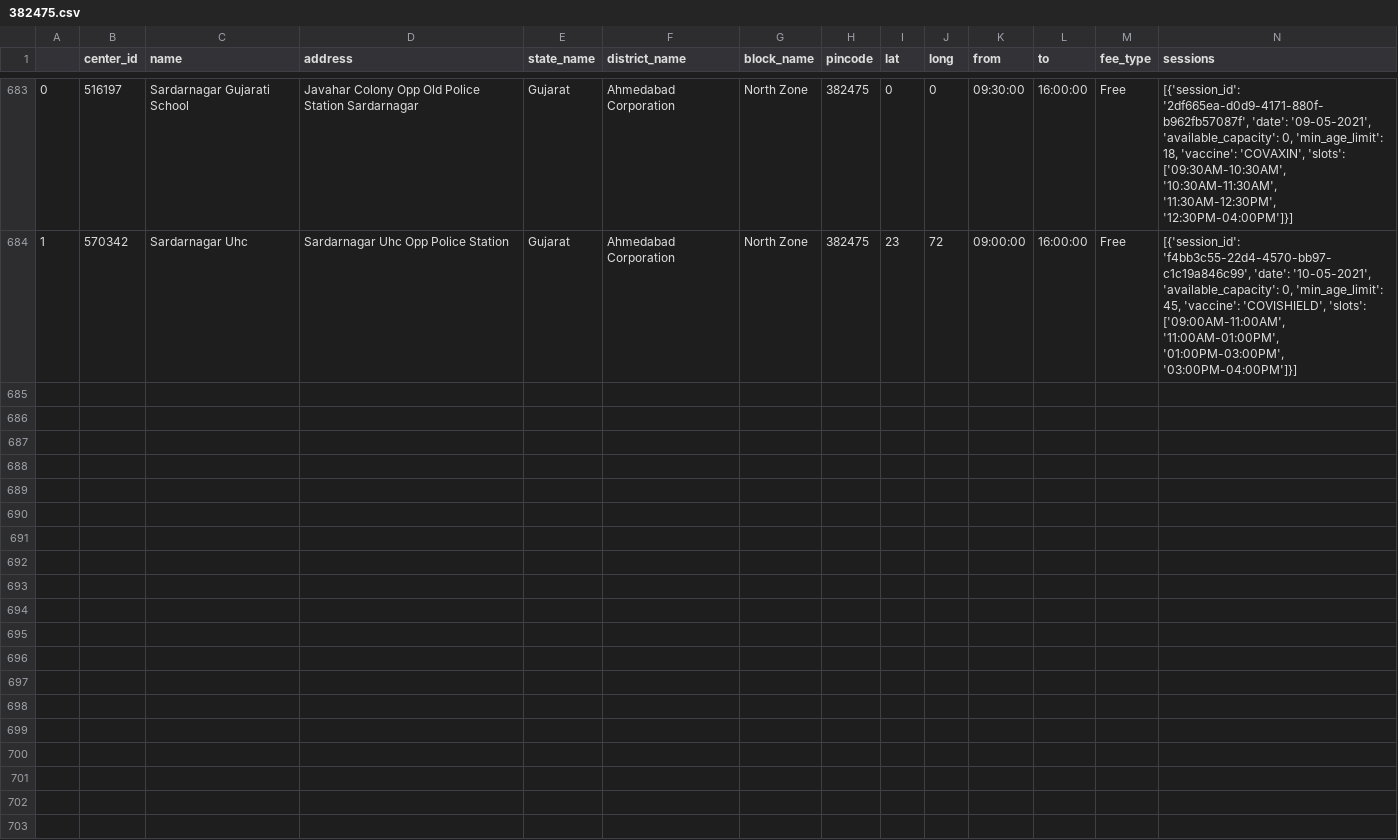
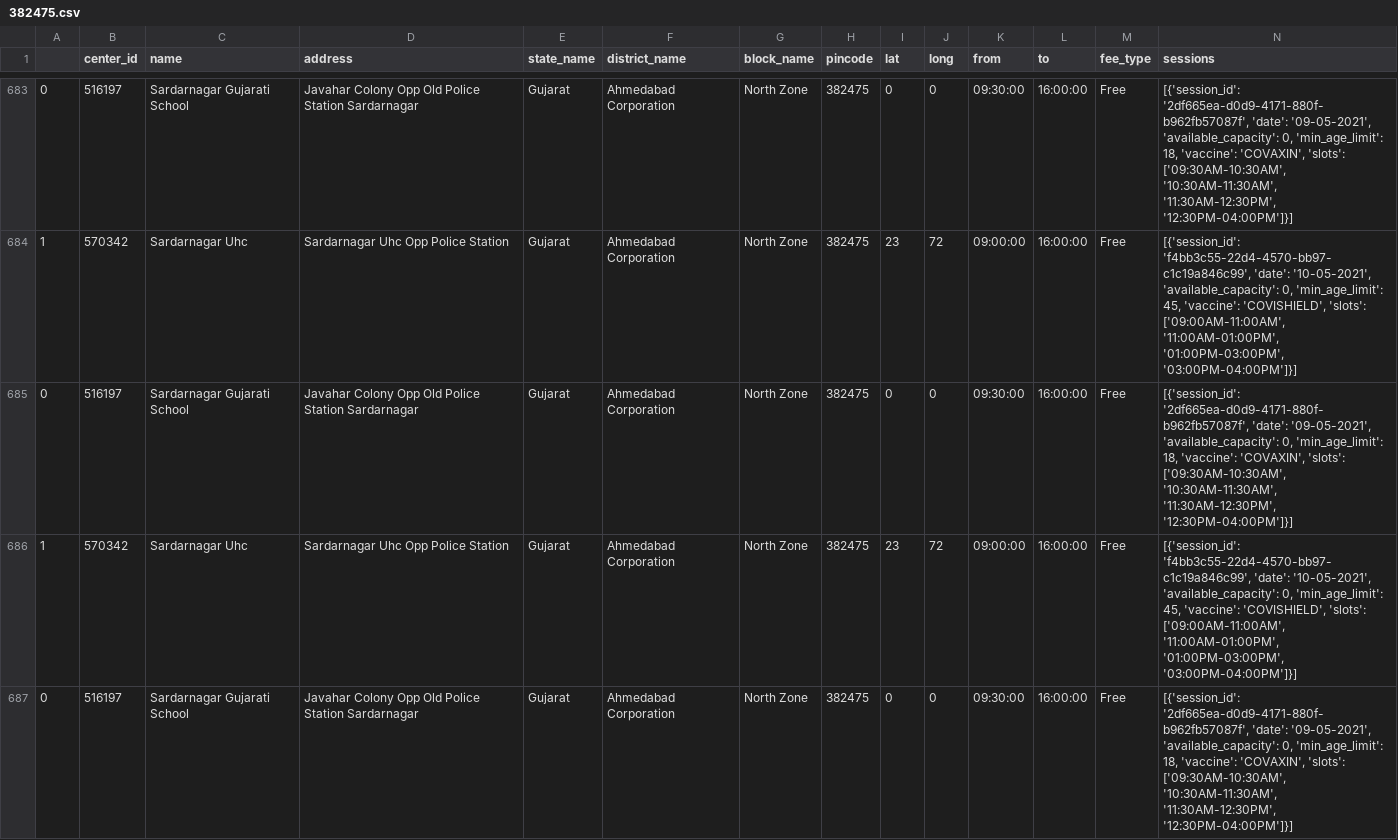
Before and after one commit to karmpatel216/vaccine-slot-notifier, a CSV file: response_data/pin/382475.csv, drawn as a sheet; only a part is shown, gaps mark what is left out; rows hold the shown columns only; the diff covers the shown part only; the diff names each change by its address in the sheet, - before the commit and + after, or states it on an @@ line.

```diff
--- a/response_data/pin/382475.csv
+++ b/response_data/pin/382475.csv
+row 685: 0 | 516197 | Sardarnagar Gujarati School | Javahar Colony Opp Old Police Station Sardarnagar | Gujarat | Ahmedabad Corporation | North Zone | 382475 | 0 | 0 | 09:30:00 | 16:00:00 | Free | [{'session_id': '2df665ea-d0d9-4171-880f-b962fb57087f', 'date': '09-05-2021', 'available_capacity': 0, 'min_age_limit': 18, 'vaccine': 'COVAXIN', 'slots': ['09:30AM-10:30AM', '10:30AM-11:30AM', '11:30AM-12:30PM', '12:30PM-04:00PM']}]
+row 686: 1 | 570342 | Sardarnagar Uhc | Sardarnagar Uhc Opp Police Station | Gujarat | Ahmedabad Corporation | North Zone | 382475 | 23 | 72 | 09:00:00 | 16:00:00 | Free | [{'session_id': 'f4bb3c55-22d4-4570-bb97-c1c19a846c99', 'date': '10-05-2021', 'available_capacity': 0, 'min_age_limit': 45, 'vaccine': 'COVISHIELD', 'slots': ['09:00AM-11:00AM', '11:00AM-01:00PM', '01:00PM-03:00PM', '03:00PM-04:00PM']}]
+row 687: 0 | 516197 | Sardarnagar Gujarati School | Javahar Colony Opp Old Police Station Sardarnagar | Gujarat | Ahmedabad Corporation | North Zone | 382475 | 0 | 0 | 09:30:00 | 16:00:00 | Free | [{'session_id': '2df665ea-d0d9-4171-880f-b962fb57087f', 'date': '09-05-2021', 'available_capacity': 0, 'min_age_limit': 18, 'vaccine': 'COVAXIN', 'slots': ['09:30AM-10:30AM', '10:30AM-11:30AM', '11:30AM-12:30PM', '12:30PM-04:00PM']}]
```
Also changed, not shown: 9 added rows elsewhere in this file, response_data/district/Gujarat_Gandhinagar.csv, response_data/pin/380009.csv, 56 other files.
